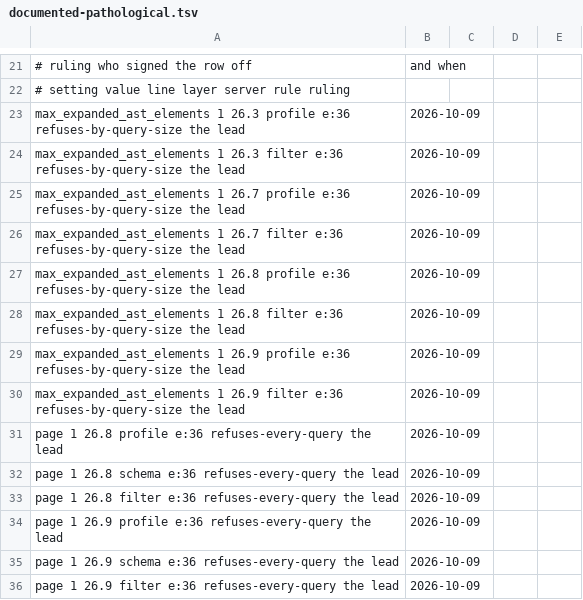
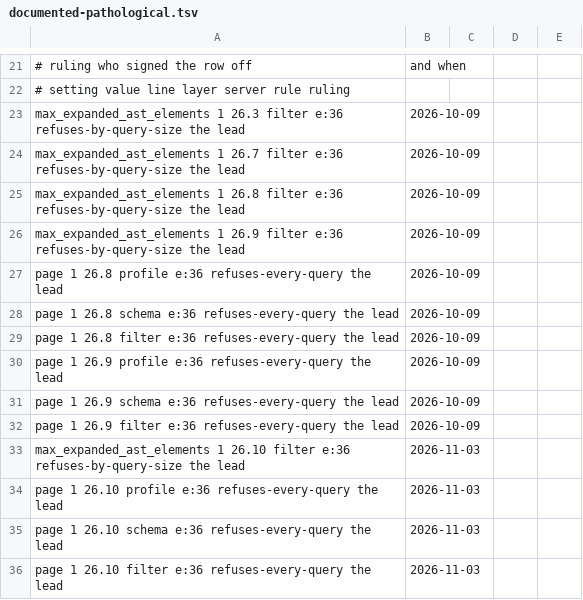
Before and after one commit to Wave-RF/chtypes, a TSV file: spec/abi-v2/where-settings/documented-pathological.tsv, drawn as a sheet; only a part is shown, gaps mark what is left out.

```diff
--- a/spec/abi-v2/where-settings/documented-pathological.tsv
+++ b/spec/abi-v2/where-settings/documented-pathological.tsv
@@ -22,9 +22,5 @@
 # setting	value	line	layer	server	rule	ruling
-max_expanded_ast_elements	1	26.3	profile	e:36	refuses-by-query-size	the lead, 2026-10-09
 max_expanded_ast_elements	1	26.3	filter	e:36	refuses-by-query-size	the lead, 2026-10-09
-max_expanded_ast_elements	1	26.7	profile	e:36	refuses-by-query-size	the lead, 2026-10-09
 max_expanded_ast_elements	1	26.7	filter	e:36	refuses-by-query-size	the lead, 2026-10-09
-max_expanded_ast_elements	1	26.8	profile	e:36	refuses-by-query-size	the lead, 2026-10-09
 max_expanded_ast_elements	1	26.8	filter	e:36	refuses-by-query-size	the lead, 2026-10-09
-max_expanded_ast_elements	1	26.9	profile	e:36	refuses-by-query-size	the lead, 2026-10-09
 max_expanded_ast_elements	1	26.9	filter	e:36	refuses-by-query-size	the lead, 2026-10-09
@@ -36 +32,5 @@ page	1	26.9	schema	e:36	refuses-every-query	the lead, 2026-10-09
 page	1	26.9	filter	e:36	refuses-every-query	the lead, 2026-10-09
+max_expanded_ast_elements	1	26.10	filter	e:36	refuses-by-query-size	the lead, 2026-11-03
+page	1	26.10	profile	e:36	refuses-every-query	the lead, 2026-11-03
+page	1	26.10	schema	e:36	refuses-every-query	the lead, 2026-11-03
+page	1	26.10	filter	e:36	refuses-every-query	the lead, 2026-11-03
```
Also changed, not shown: 8 other files.
